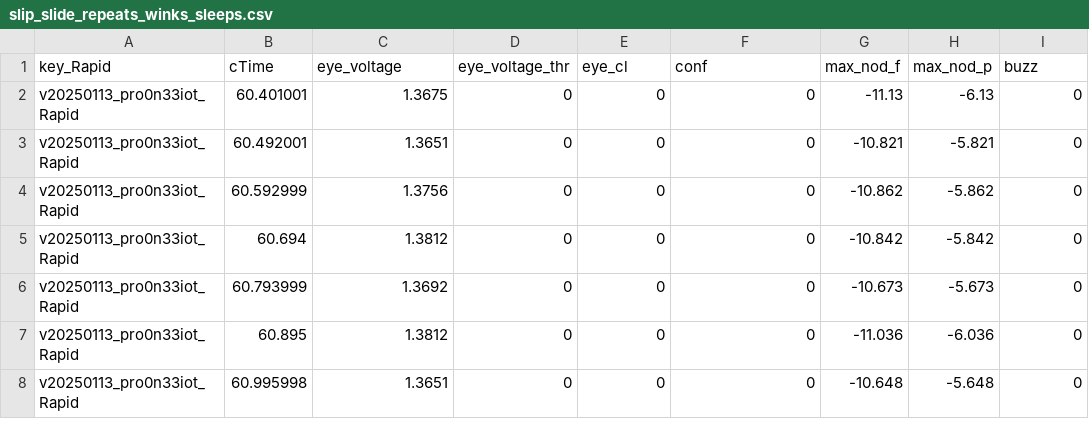
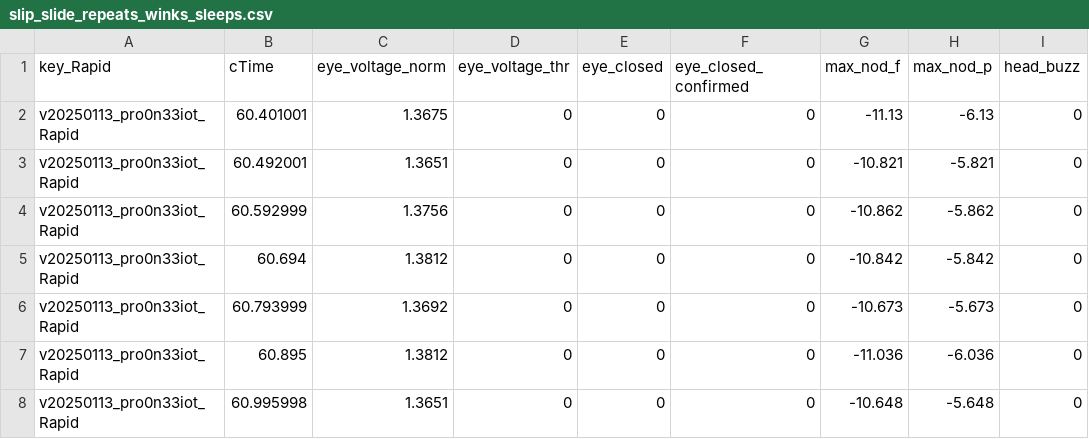
Before and after one commit to davegutz/mySleepyHead, a CSV file: pySleepyHead/dataReduction/slip_slide_repeats_winks_sleeps.csv, drawn as a sheet; only a part is shown.

```diff
--- a/pySleepyHead/dataReduction/slip_slide_repeats_winks_sleeps.csv
+++ b/pySleepyHead/dataReduction/slip_slide_repeats_winks_sleeps.csv
@@ -1,2 +1,2 @@
-key_Rapid,cTime,eye_voltage,eye_voltage_thr,eye_cl,conf,max_nod_f,max_nod_p,buzz
+key_Rapid,cTime,eye_voltage_norm,eye_voltage_thr,eye_closed,eye_closed_confirmed,max_nod_f,max_nod_p,head_buzz
 v20250113_pro0n33iot_Rapid,60.401001,1.3675,0,0,0,-11.13,-6.13,0
```
Also changed, not shown: 9 other files.
